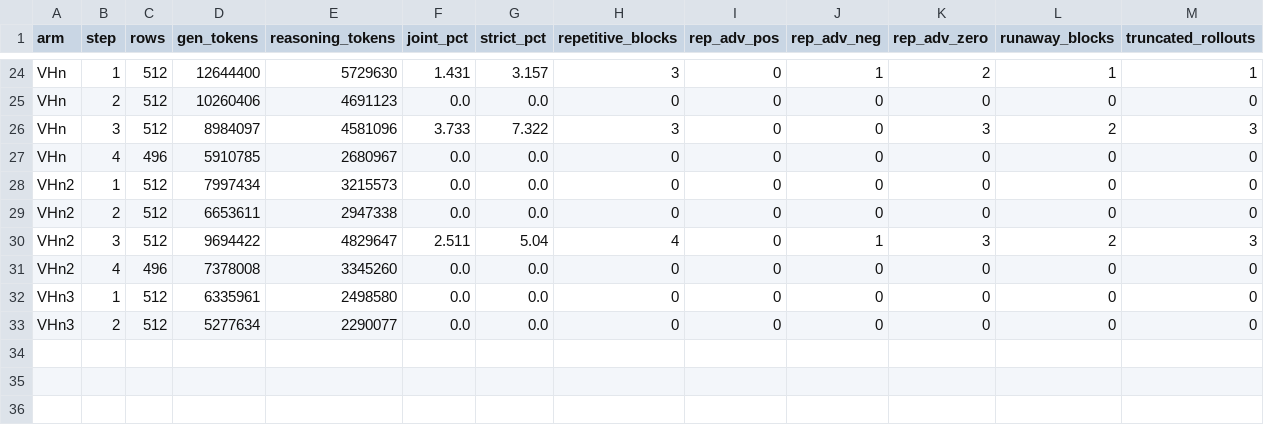
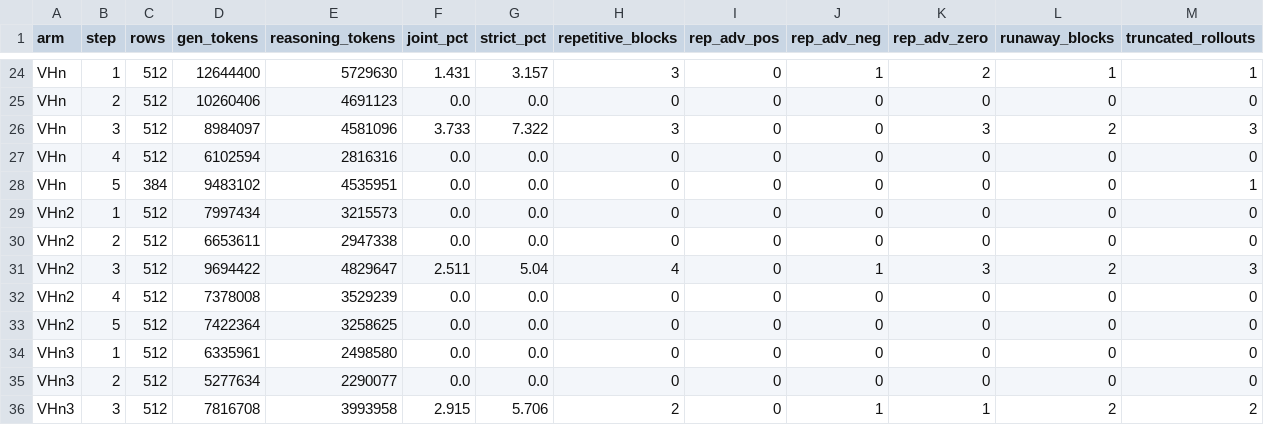
Before and after one commit to ArEsKay3/RL, a CSV file: analysis/loopfeedback_hsg/hsg_loopshare.csv, drawn as a sheet; only a part is shown, gaps mark what is left out; addresses are those after the commit; rows hold the shown columns only; the diff names each change by its address in the sheet, - before the commit and + after, or states it on an @@ line.

```diff
--- a/analysis/loopfeedback_hsg/hsg_loopshare.csv
+++ b/analysis/loopfeedback_hsg/hsg_loopshare.csv
-C27 (rows): 496
+C27 (rows): 512
-D27 (gen_tokens): 5910785
+D27 (gen_tokens): 6102594
-E27 (reasoning_tokens): 2680967
+E27 (reasoning_tokens): 2816316
+row 28: VHn | 5 | 384 | 9483102 | 4535951 | 0.0 | 0.0 | 0 | 0 | 0 | 0 | 0 | 1
-C32 (rows): 496
+C32 (rows): 512
-E32 (reasoning_tokens): 3345260
+E32 (reasoning_tokens): 3529239
+row 33: VHn2 | 5 | 512 | 7422364 | 3258625 | 0.0 | 0.0 | 0 | 0 | 0 | 0 | 0 | 0
+row 36: VHn3 | 3 | 512 | 7816708 | 3993958 | 2.915 | 5.706 | 2 | 0 | 1 | 1 | 2 | 2
```
Also changed, not shown: 5 other files.
